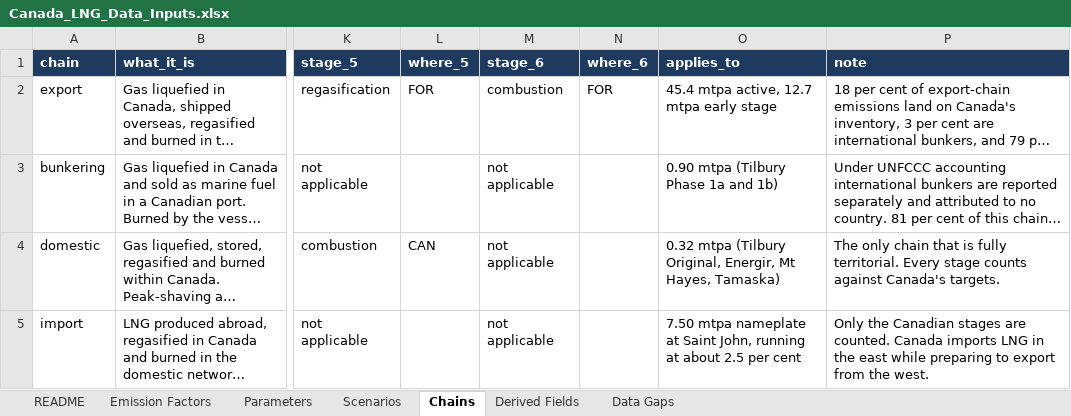
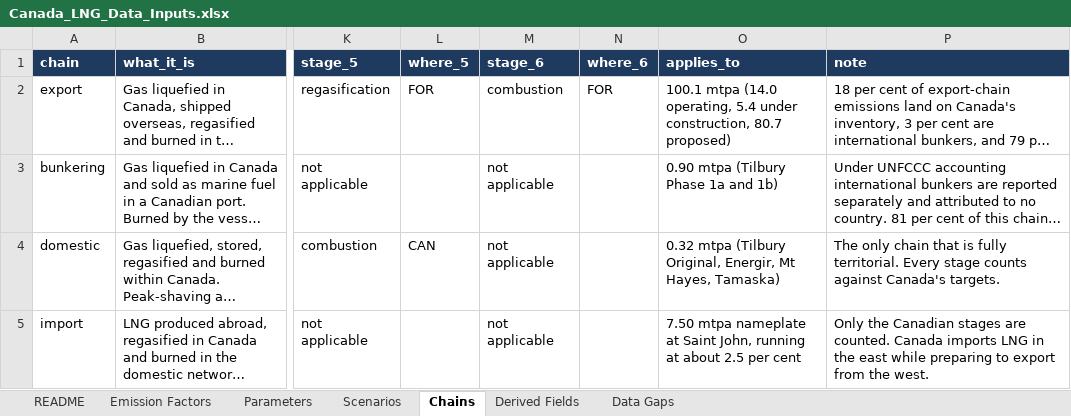
Before and after one commit to FStretch/canada_lng_expansion, an Excel workbook: Inputs/Canada_LNG_Data_Inputs.xlsx, sheet Chains, drawn as a sheet; only a part is shown, gaps mark what is left out; long unchanged cells end in …; values as stored, in another font and other column widths than the file's, no borders; the diff names each change by its address in the sheet, - before the commit and + after, or states it on an @@ line.

```diff
--- a/Inputs/Canada_LNG_Data_Inputs.xlsx (sheet Chains)
+++ b/Inputs/Canada_LNG_Data_Inputs.xlsx (sheet Chains)
-O2 (applies_to): 45.4 mtpa active, 12.7 mtpa early stage
+O2 (applies_to): 100.1 mtpa (14.0 operating, 5.4 under construction, 80.7 proposed)
```
Also changed, not shown: sheet README, 4 other files.
